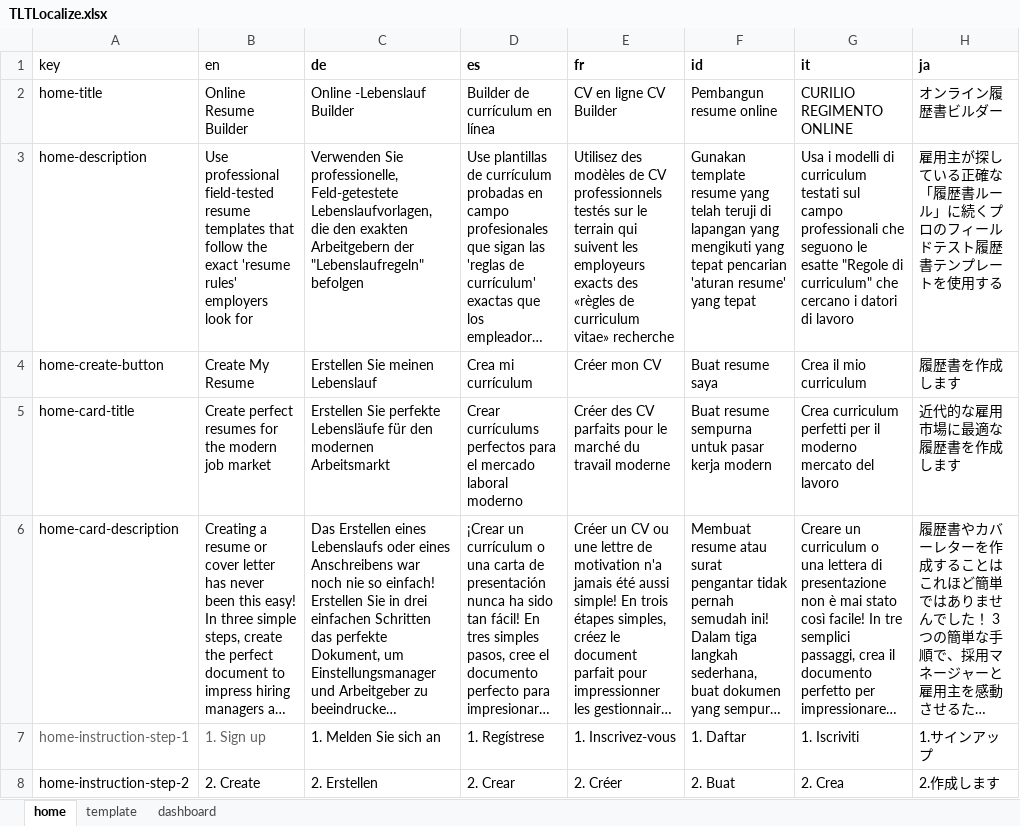
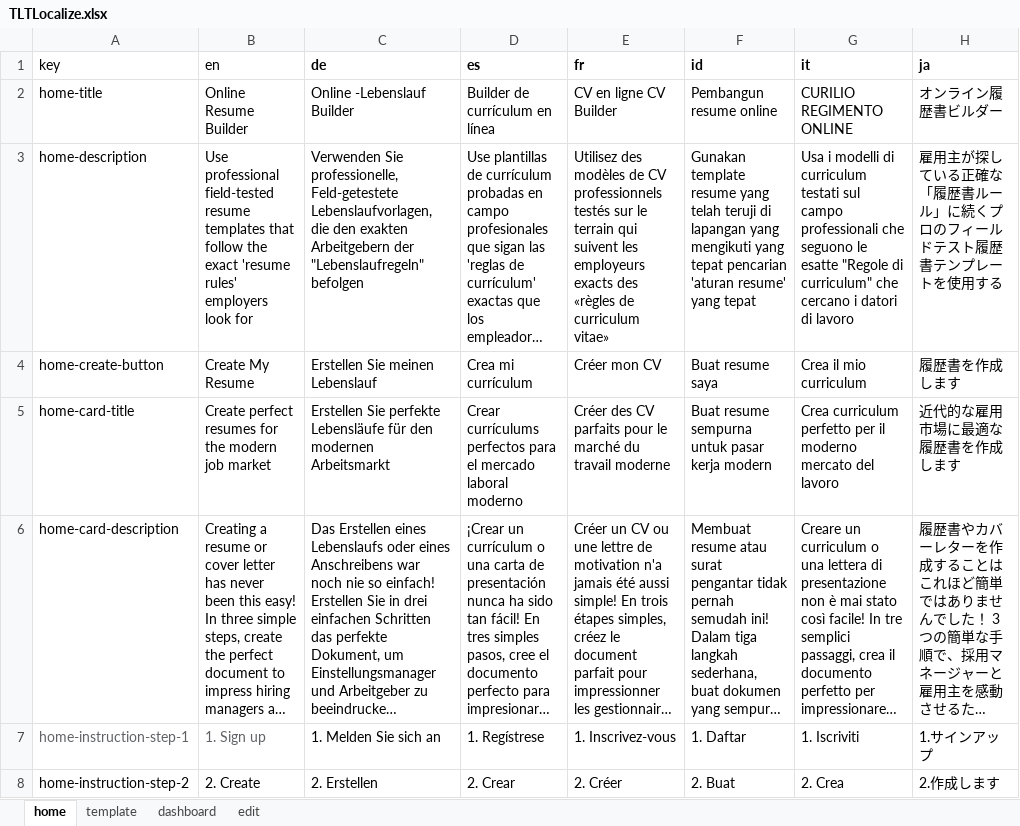
Before and after one commit to linhgiac/tlt-capstone-project, an Excel workbook: front-end/TLTLocalize.xlsx, sheet home, drawn as a sheet; only a part is shown; long unchanged cells end in …; values as stored, in another font and other column widths than the file's, no borders; charts and pictures not drawn; the diff names each change by its address in the sheet, - before the commit and + after, or states it on an @@ line.

```diff
--- a/front-end/TLTLocalize.xlsx (sheet home)
+++ b/front-end/TLTLocalize.xlsx (sheet home)
+sheet tab: edit
-E3 (fr): …curriculum vitae» recherche
+E3 (fr): …curriculum vitae»
-G5 (it): Crea curriculum perfetti per il…
+G5 (it): Crea curriculum perfetto per il…
```
Also changed, not shown: sheet template, sheet dashboard, charts or pictures, 31 other files.
